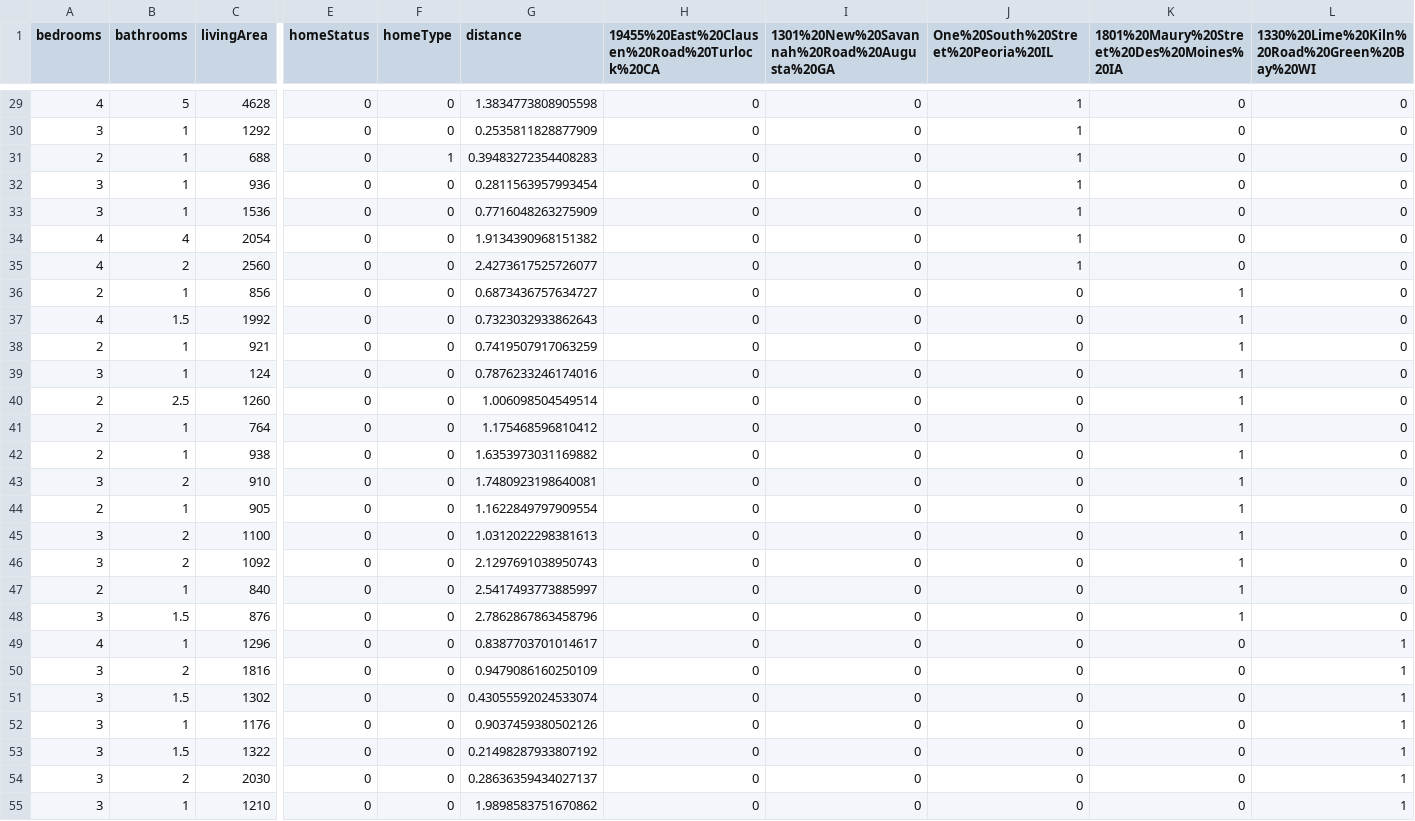
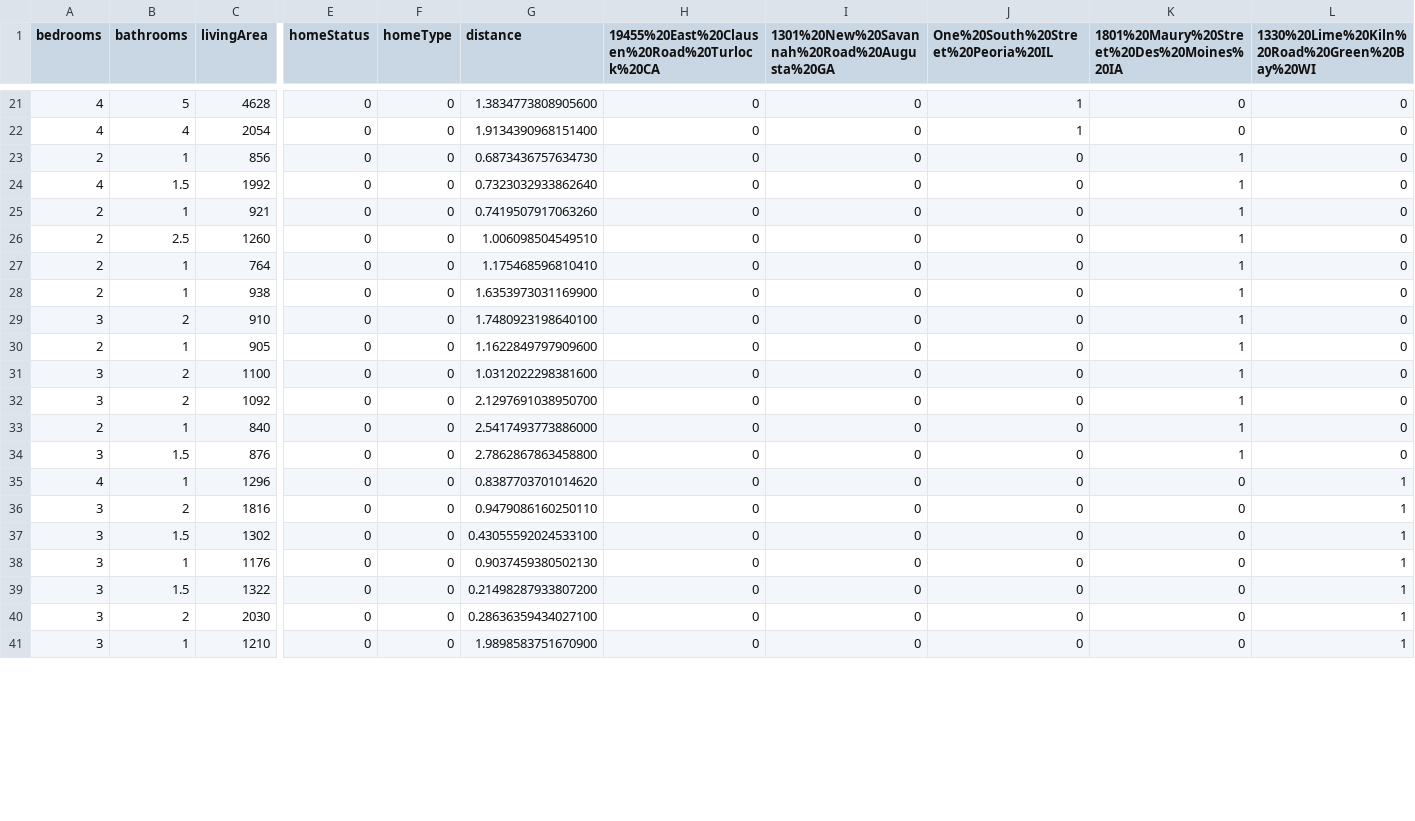
Before and after one commit to zbuster05/econ-zillow-scraper, a CSV file: out.csv, drawn as a sheet; only a part is shown, gaps mark what is left out; removed rows and columns are numbered as before the commit, all else as after; rows hold the shown columns only; the diff covers the shown part only; the diff names each change by its address in the sheet, - before the commit and + after, or states it on an @@ line.

```diff
--- a/out.csv
+++ b/out.csv
-G21 (distance): 1.3834773808905598
+G21 (distance): 1.3834773808905600
-row 30: 3 | 1 | 1292 | 0 | 0 | 0.2535811828877909 | 0 | 0 | 1 | 0 | 0
-row 31: 2 | 1 | 688 | 0 | 1 | 0.39483272354408283 | 0 | 0 | 1 | 0 | 0
-row 32: 3 | 1 | 936 | 0 | 0 | 0.2811563957993454 | 0 | 0 | 1 | 0 | 0
-row 33: 3 | 1 | 1536 | 0 | 0 | 0.7716048263275909 | 0 | 0 | 1 | 0 | 0
-G22 (distance): 1.9134390968151382
+G22 (distance): 1.9134390968151400
-row 35: 4 | 2 | 2560 | 0 | 0 | 2.4273617525726077 | 0 | 0 | 1 | 0 | 0
-G23 (distance): 0.6873436757634727
+G23 (distance): 0.6873436757634730
-G24 (distance): 0.7323032933862643
+G24 (distance): 0.7323032933862640
-G25 (distance): 0.7419507917063259
+G25 (distance): 0.7419507917063260
-row 39: 3 | 1 | 124 | 0 | 0 | 0.7876233246174016 | 0 | 0 | 0 | 1 | 0
-G26 (distance): 1.006098504549514
+G26 (distance): 1.006098504549510
-G27 (distance): 1.175468596810412
+G27 (distance): 1.175468596810410
-G28 (distance): 1.6353973031169882
+G28 (distance): 1.6353973031169900
-G29 (distance): 1.7480923198640081
+G29 (distance): 1.7480923198640100
-G30 (distance): 1.1622849797909554
+G30 (distance): 1.1622849797909600
-G31 (distance): 1.0312022298381613
+G31 (distance): 1.0312022298381600
-G32 (distance): 2.1297691038950743
+G32 (distance): 2.1297691038950700
-G33 (distance): 2.5417493773885997
+G33 (distance): 2.5417493773886000
-G34 (distance): 2.7862867863458796
+G34 (distance): 2.7862867863458800
-G35 (distance): 0.8387703701014617
+G35 (distance): 0.8387703701014620
-G36 (distance): 0.9479086160250109
+G36 (distance): 0.9479086160250110
-G37 (distance): 0.43055592024533074
+G37 (distance): 0.43055592024533100
-G38 (distance): 0.9037459380502126
+G38 (distance): 0.9037459380502130
-G39 (distance): 0.21498287933807192
+G39 (distance): 0.21498287933807200
-G40 (distance): 0.28636359434027137
+G40 (distance): 0.28636359434027100
-G41 (distance): 1.9898583751670862
+G41 (distance): 1.9898583751670900
```
Also changed, not shown: 8 removed rows and 20 edited cells elsewhere in this file.
